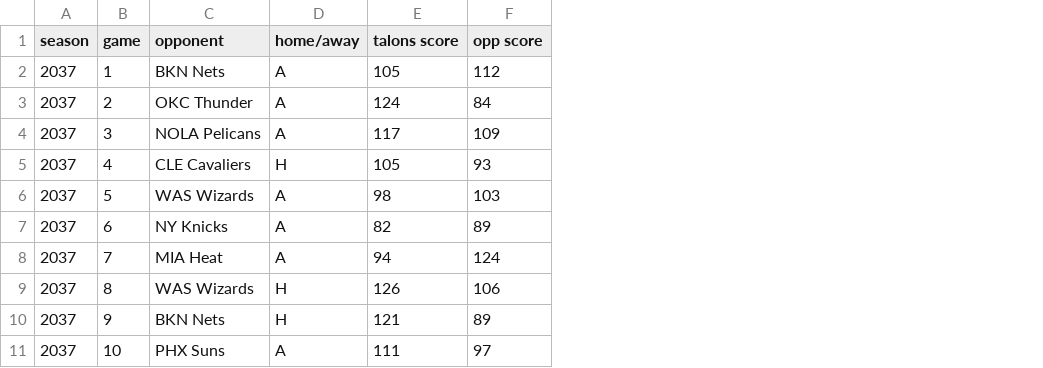
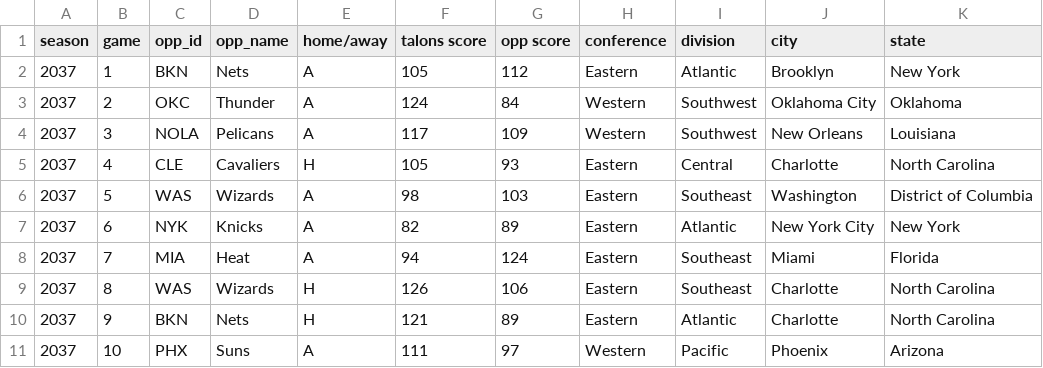
Before and after one commit to carltonajr/Simulated-Ticket-Revenue, a CSV file: Charlotte Talons 2037 Season.csv, drawn as a sheet; only a part is shown; removed rows and columns are numbered as before the commit, all else as after; the diff names each change by its address in the sheet, - before the commit and + after, or states it on an @@ line.

Commit message:
Update Charlotte Talons 2037 Season.csv
Completed 2037 Season

Signed-off-by: 3volved_C <105845362+3volvedc@users.noreply.github.com>

```diff
--- a/Charlotte Talons 2037 Season.csv
+++ b/Charlotte Talons 2037 Season.csv
-column C (opponent), rows 2-11: BKN Nets | OKC Thunder | NOLA Pelicans | CLE Cavaliers | WAS Wizards | NY Knicks | MIA Heat | WAS Wizards | BKN Nets | PHX Suns
+column C (opp_id), rows 2-11: BKN | OKC | NOLA | CLE | WAS | NYK | MIA | WAS | BKN | PHX
+column D (opp_name), rows 2-11: Nets | Thunder | Pelicans | Cavaliers | Wizards | Knicks | Heat | Wizards | Nets | Suns
+column H (conference), rows 2-11: Eastern | Western | Western | Eastern | Eastern | Eastern | Eastern | Eastern | Eastern | Western
+column I (division), rows 2-11: Atlantic | Southwest | Southwest | Central | Southeast | Atlantic | Southeast | Southeast | Atlantic | Pacific
+column J (city), rows 2-11: Brooklyn | Oklahoma City | New Orleans | Charlotte | Washington | New York City | Miami | Charlotte | Charlotte | Phoenix
+column K (state), rows 2-11: New York | Oklahoma | Louisiana | North Carolina | District of Columbia | New York | Florida | North Carolina | North Carolina | Arizona
```
